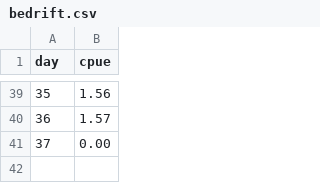
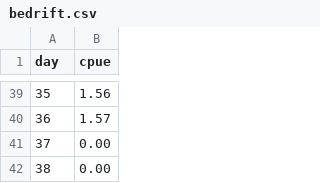
Before and after one commit to amoeba/2018-yukon-forecasting, a CSV file: data/bedrift.csv, drawn as a sheet; only a part is shown, gaps mark what is left out; the diff names each change by its address in the sheet, - before the commit and + after, or states it on an @@ line.

```diff
--- a/data/bedrift.csv
+++ b/data/bedrift.csv
+row 42: 38 | 0.00
```
Also changed, not shown: daily_forecast/cumulative_cpue.csv, daily_forecast/estimated.csv, 4 other files.
